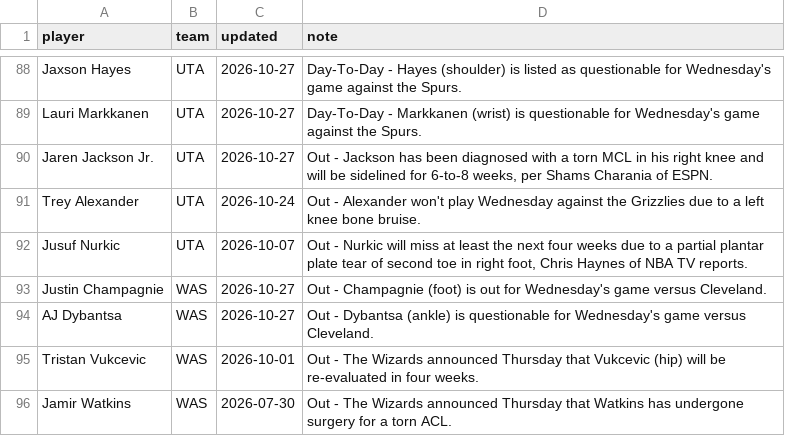
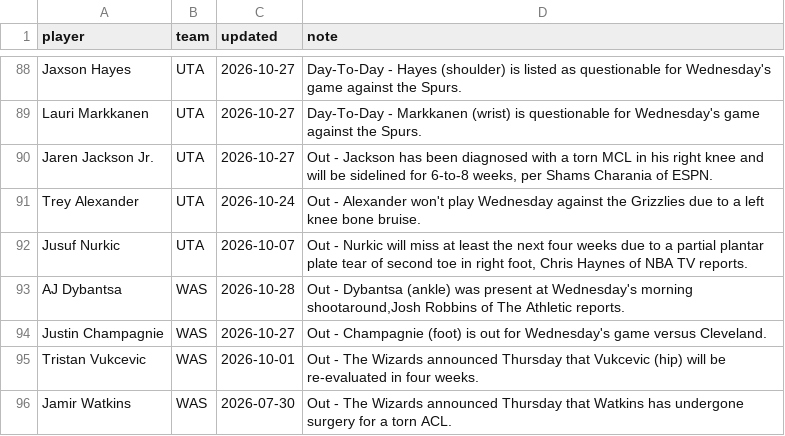
Before and after one commit to sreekeyyunni/nba-ledger-se, a CSV file: pipeline/data/injuries.csv, drawn as a sheet; only a part is shown, gaps mark what is left out; removed rows and columns are numbered as before the commit, all else as after; the diff names each change by its address in the sheet, - before the commit and + after, or states it on an @@ line.

```diff
--- a/pipeline/data/injuries.csv
+++ b/pipeline/data/injuries.csv
+row 93: AJ Dybantsa | WAS | 2026-10-28 | Out - Dybantsa (ankle) was present at Wednesday's morning shootaround,Josh Robbins of The Athletic reports.
-row 94: AJ Dybantsa | WAS | 2026-10-27 | Out - Dybantsa (ankle) is questionable for Wednesday's game versus Cleveland.
```
Also changed, not shown: 1 other file.
